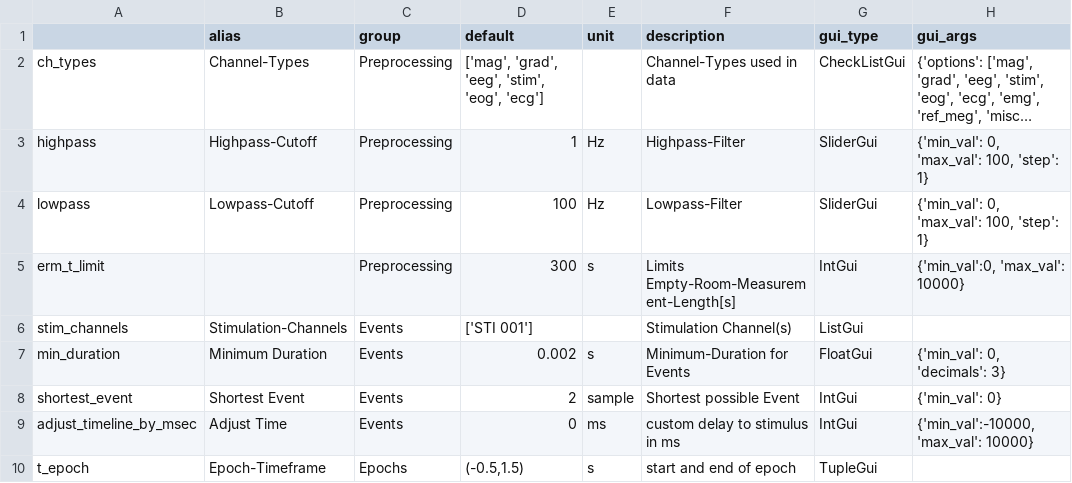
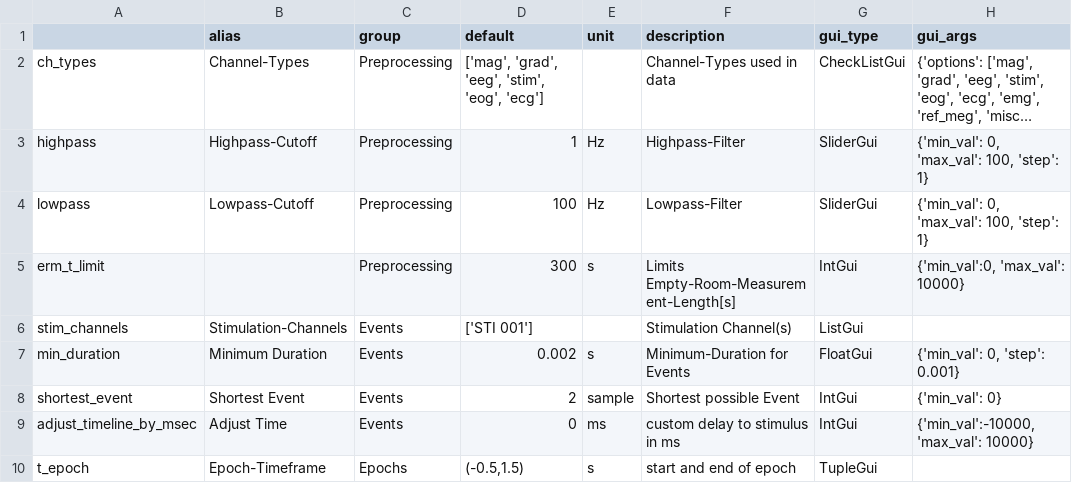
Before and after one commit to marsipu/mne-pipeline-hd, a CSV file: mne_pipeline_hd/pipeline_resources/parameters.csv, drawn as a sheet; only a part is shown; long unchanged cells end in ….

```diff
--- a/mne_pipeline_hd/pipeline_resources/parameters.csv
+++ b/mne_pipeline_hd/pipeline_resources/parameters.csv
@@ -6,3 +6,3 @@ erm_t_limit;;Preprocessing;300;s;Limits Empty-Room-Measurement-Length[s];IntGui;
 stim_channels;Stimulation-Channels;Events;['STI 001'];;Stimulation Channel(s);ListGui;
-min_duration;Minimum Duration;Events;0.002;s;Minimum-Duration for Events;FloatGui;{'min_val': 0, 'decimals': 3}
+min_duration;Minimum Duration;Events;0.002;s;Minimum-Duration for Events;FloatGui;{'min_val': 0, 'step': 0.001}
 shortest_event;Shortest Event;Events;2;sample;Shortest possible Event;IntGui;{'min_val': 0}
```
Also changed, not shown: 9 other files.
